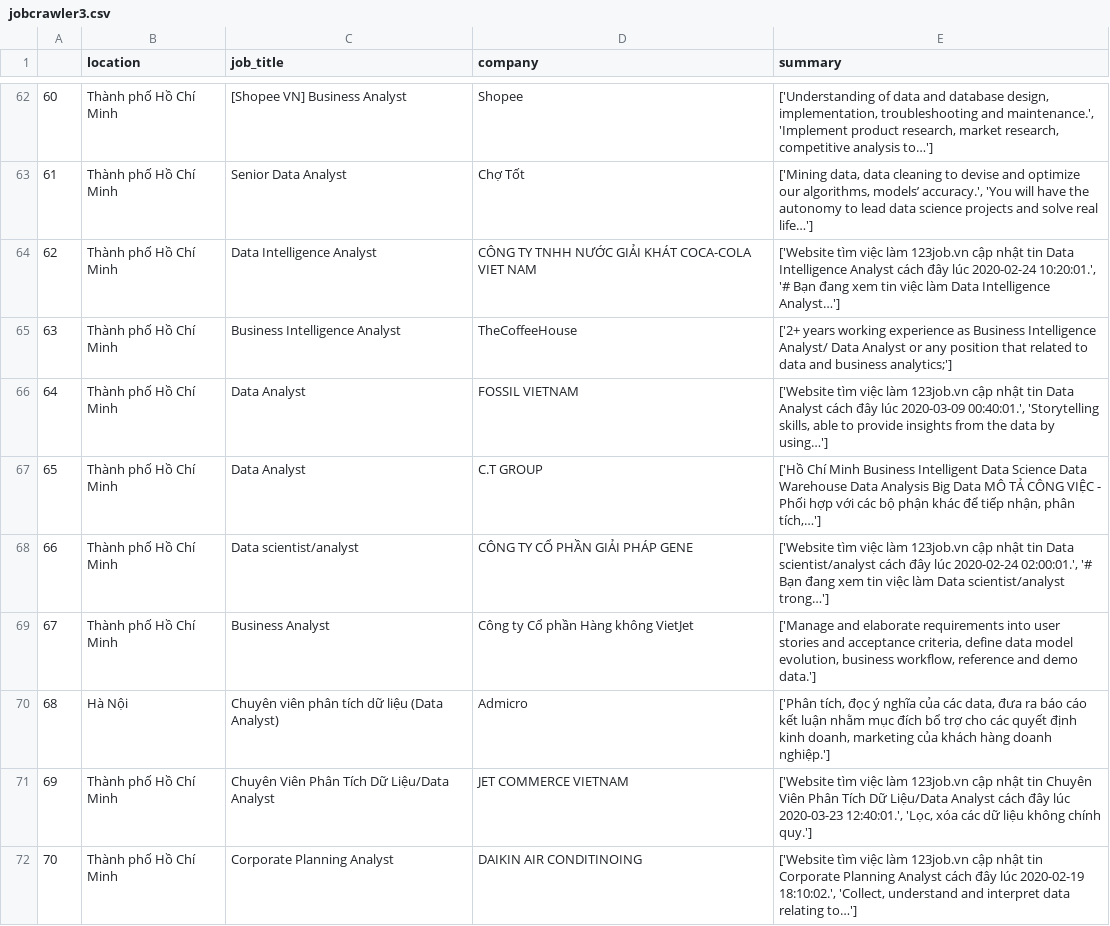
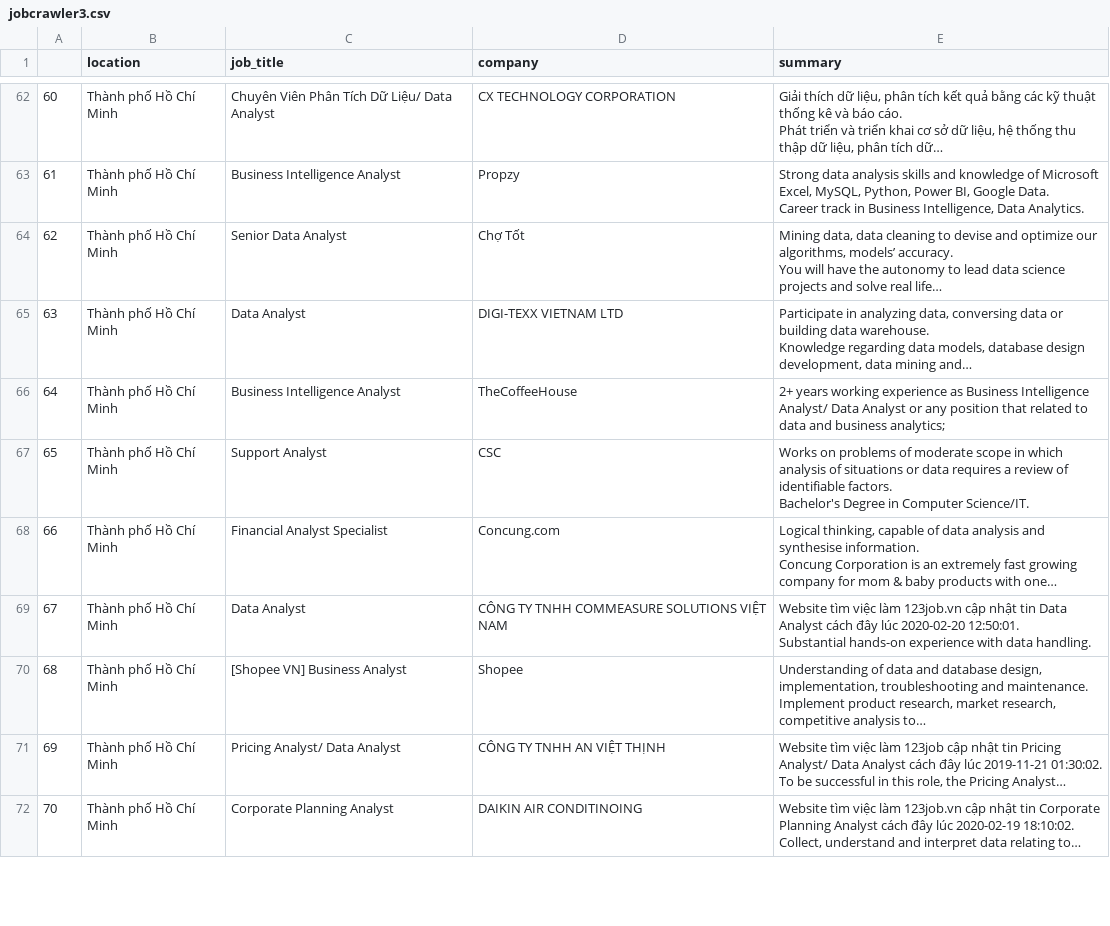
Before and after one commit to vipham779/exercise9, a CSV file: jobcrawler3.csv, drawn as a sheet; only a part is shown, gaps mark what is left out; the diff covers the shown part only.

Commit message:
edit func summary, split lines

```diff
--- a/jobcrawler3.csv
+++ b/jobcrawler3.csv
@@ -62,11 +123,21 @@
-60,Thành phố Hồ Chí Minh,[Shopee VN] Business Analyst,Shopee,"['Understanding of data and database design, implementation, troubleshooting and maintenance.', 'Implement product research, market research, competitive analysis to…']"
-61,Thành phố Hồ Chí Minh,Senior Data Analyst,Chợ Tốt,"['Mining data, data cleaning to devise and optimize our algorithms, models’ accuracy.', 'You will have the autonomy to lead data science projects and solve real life…']"
-62,Thành phố Hồ Chí Minh,Data Intelligence Analyst,CÔNG TY TNHH NƯỚC GIẢI KHÁT COCA-COLA VIET NAM,"['Website tìm việc làm 123job.vn cập nhật tin Data Intelligence Analyst cách đây lúc 2020-02-24 10:20:01.', '# Bạn đang xem tin việc làm Data Intelligence Analyst…']"
-63,Thành phố Hồ Chí Minh,Business Intelligence Analyst,TheCoffeeHouse,['2+ years working experience as Business Intelligence Analyst/ Data Analyst or any position that related to data and business analytics;']
-64,Thành phố Hồ Chí Minh,Data Analyst,FOSSIL VIETNAM,"['Website tìm việc làm 123job.vn cập nhật tin Data Analyst cách đây lúc 2020-03-09 00:40:01.', 'Storytelling skills, able to provide insights from the data by using…']"
-65,Thành phố Hồ Chí Minh,Data Analyst,C.T GROUP,"['Hồ Chí Minh Business Intelligent Data Science Data Warehouse Data Analysis Big Data MÔ TẢ CÔNG VIỆC - Phối hợp với các bộ phận khác để tiếp nhận, phân tích,…']"
-66,Thành phố Hồ Chí Minh,Data scientist/analyst,CÔNG TY CỔ PHẦN GIẢI PHÁP GENE,"['Website tìm việc làm 123job.vn cập nhật tin Data scientist/analyst cách đây lúc 2020-02-24 02:00:01.', '# Bạn đang xem tin việc làm Data scientist/analyst trong…']"
-67,Thành phố Hồ Chí Minh,Business Analyst,Công ty Cổ phần Hàng không VietJet,"['Manage and elaborate requirements into user stories and acceptance criteria, define data model evolution, business workflow, reference and demo data.']"
-68,Hà Nội,Chuyên viên phân tích dữ liệu (Data Analyst),Admicro,"['Phân tích, đọc ý nghĩa của các data, đưa ra báo cáo kết luận nhằm mục đích bổ trợ cho các quyết định kinh doanh, marketing của khách hàng doanh nghiệp.']"
-69,Thành phố Hồ Chí Minh,Chuyên Viên Phân Tích Dữ Liệu/Data Analyst,JET COMMERCE VIETNAM,"['Website tìm việc làm 123job.vn cập nhật tin Chuyên Viên Phân Tích Dữ Liệu/Data Analyst cách đây lúc 2020-03-23 12:40:01.', 'Lọc, xóa các dữ liệu không chính quy.']"
-70,Thành phố Hồ Chí Minh,Corporate Planning Analyst,DAIKIN AIR CONDITINOING,"['Website tìm việc làm 123job.vn cập nhật tin Corporate Planning Analyst cách đây lúc 2020-02-19 18:10:02.', 'Collect, understand and interpret data relating to…']"
+60,Thành phố Hồ Chí Minh,Chuyên Viên Phân Tích Dữ Liệu/ Data Analyst,CX TECHNOLOGY CORPORATION,"Giải thích dữ liệu, phân tích kết quả bằng các kỹ thuật thống kê và báo cáo.
+Phát triển và triển khai cơ sở dữ liệu, hệ thống thu thập dữ liệu, phân tích dữ…"
+61,Thành phố Hồ Chí Minh,Business Intelligence Analyst,Propzy,"Strong data analysis skills and knowledge of Microsoft Excel, MySQL, Python, Power BI, Google Data.
+Career track in Business Intelligence, Data Analytics."
+62,Thành phố Hồ Chí Minh,Senior Data Analyst,Chợ Tốt,"Mining data, data cleaning to devise and optimize our algorithms, models’ accuracy.
+You will have the autonomy to lead data science projects and solve real life…"
+63,Thành phố Hồ Chí Minh,Data Analyst,DIGI-TEXX VIETNAM LTD,"Participate in analyzing data, conversing data or building data warehouse.
+Knowledge regarding data models, database design development, data mining and…"
+64,Thành phố Hồ Chí Minh,Business Intelligence Analyst,TheCoffeeHouse,2+ years working experience as Business Intelligence Analyst/ Data Analyst or any position that related to data and business analytics;
+65,Thành phố Hồ Chí Minh,Support Analyst,CSC,"Works on problems of moderate scope in which analysis of situations or data requires a review of identifiable factors.
+Bachelor's Degree in Computer Science/IT."
+66,Thành phố Hồ Chí Minh,Financial Analyst Specialist,Concung.com,"Logical thinking, capable of data analysis and synthesise information.
+Concung Corporation is an extremely fast growing company for mom & baby products with one…"
+67,Thành phố Hồ Chí Minh,Data Analyst,CÔNG TY TNHH COMMEASURE SOLUTIONS VIỆT NAM,"Website tìm việc làm 123job.vn cập nhật tin Data Analyst cách đây lúc 2020-02-20 12:50:01.
+Substantial hands-on experience with data handling."
+68,Thành phố Hồ Chí Minh,[Shopee VN] Business Analyst,Shopee,"Understanding of data and database design, implementation, troubleshooting and maintenance.
+Implement product research, market research, competitive analysis to…"
+69,Thành phố Hồ Chí Minh,Pricing Analyst/ Data Analyst,CÔNG TY TNHH AN VIỆT THỊNH,"Website tìm việc làm 123job cập nhật tin Pricing Analyst/ Data Analyst cách đây lúc 2019-11-21 01:30:02.
+To be successful in this role, the Pricing Analyst…"
+70,Thành phố Hồ Chí Minh,Corporate Planning Analyst,DAIKIN AIR CONDITINOING,"Website tìm việc làm 123job.vn cập nhật tin Corporate Planning Analyst cách đây lúc 2020-02-19 18:10:02.
+Collect, understand and interpret data relating to…"
```
Also changed, not shown: 124 edited cells elsewhere in this file, 1 other file.
